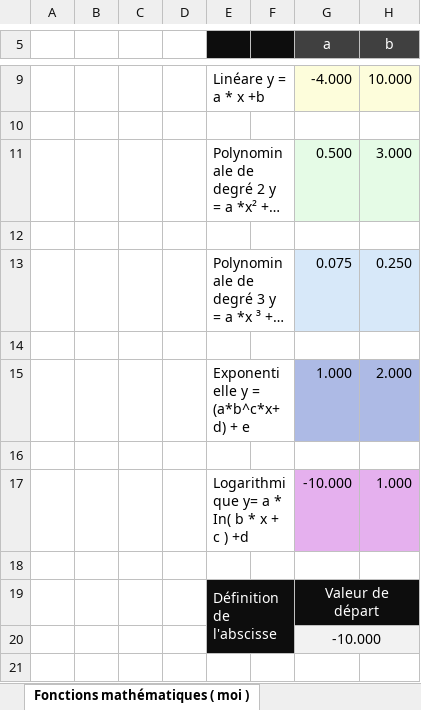
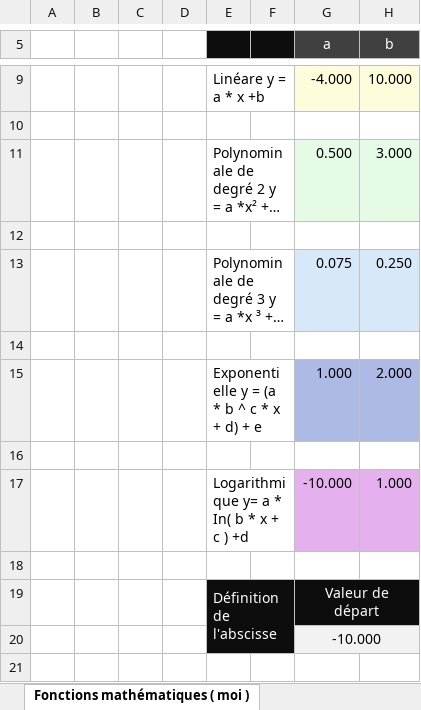
Before and after one commit to laurentiu667/Remise-C13, an Excel workbook: Excel_Exercice03_FonctionsMathematiques.xlsx, sheet Fonctions mathématiques ( moi ), drawn as a sheet; only a part is shown, gaps mark what is left out; long unchanged cells end in …; values as stored, in another font and other column widths than the file's, no borders; charts and pictures and conditional formats not drawn; the diff names each change by its address in the sheet, - before the commit and + after, or states it on an @@ line.

```diff
--- a/Excel_Exercice03_FonctionsMathematiques.xlsx (sheet Fonctions mathématiques ( moi ))
+++ b/Excel_Exercice03_FonctionsMathematiques.xlsx (sheet Fonctions mathématiques ( moi ))
-E15: Exponentielle y = (a*b^c*x+d) + e
+E15: Exponentielle y = (a * b ^ c * x + d) + e
```
Also changed, not shown: sheet Fonctions trigonométriques(moi), charts or pictures.
